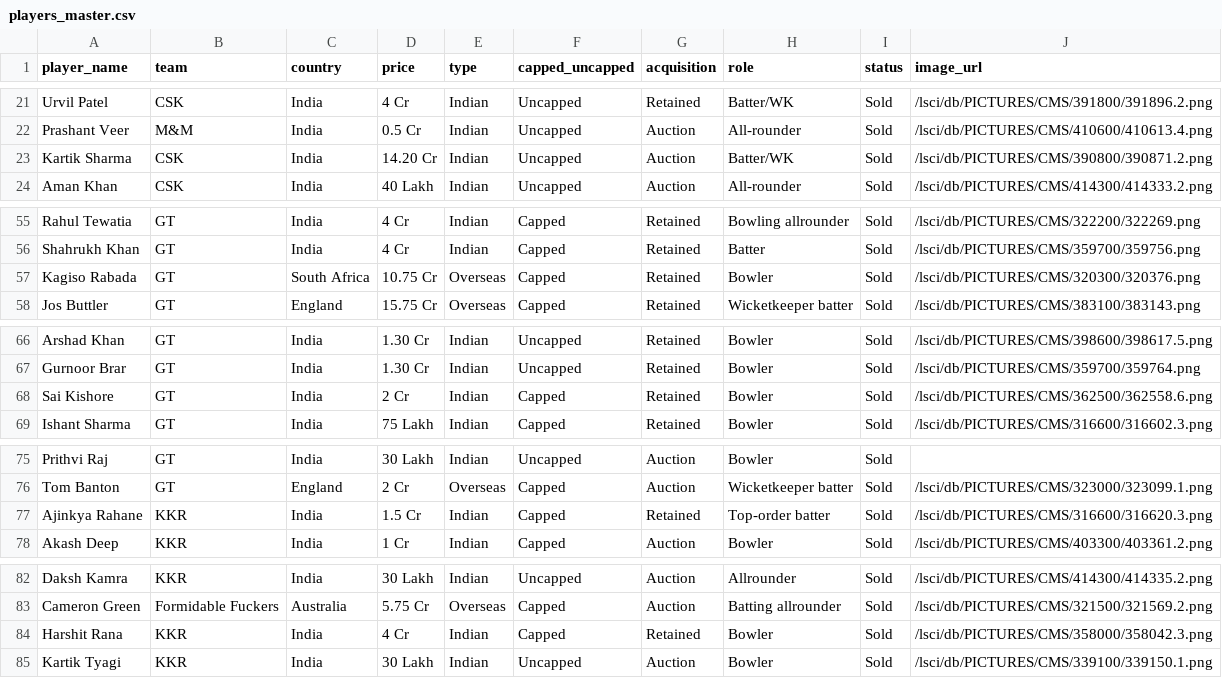
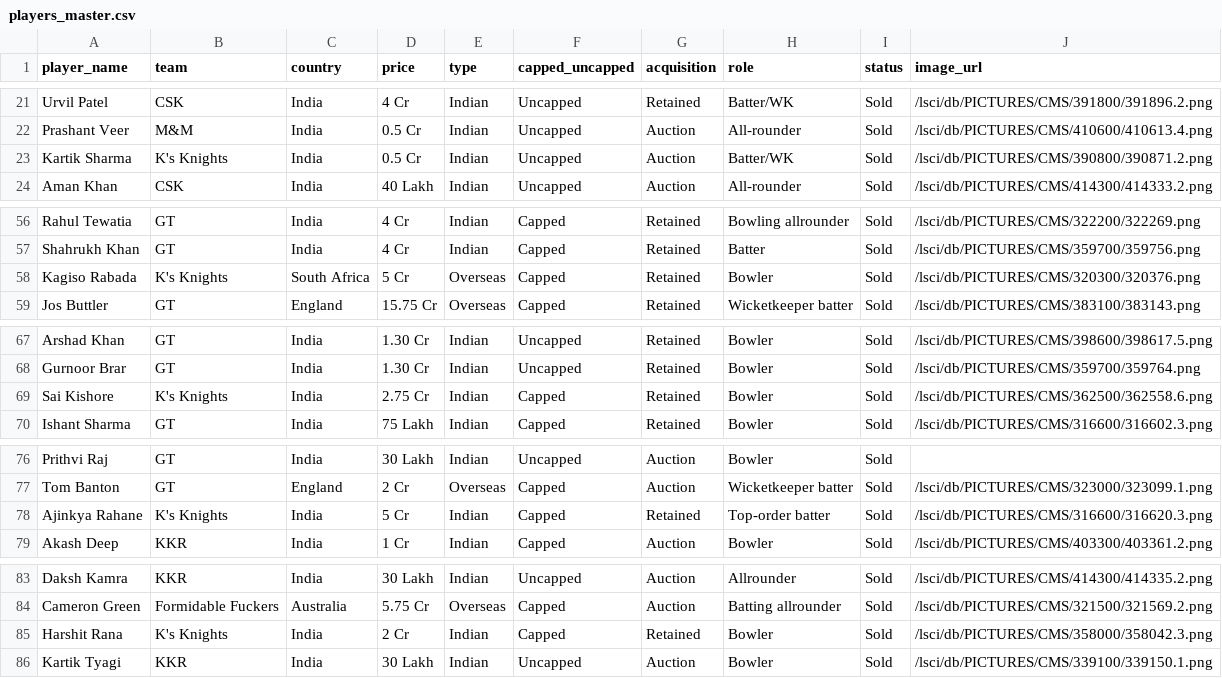
Before and after one commit to nh0397/ipl-2026-auction-poc, a CSV file: supabase/players_master.csv, drawn as a sheet; only a part is shown, gaps mark what is left out; the diff covers the shown part only.

Commit message:
fix: synchronize K's Knights roster and fix Boult/Starc CSV entry

```diff
--- a/supabase/players_master.csv
+++ b/supabase/players_master.csv
@@ -22,3 +22,3 @@ Urvil Patel,CSK,India,4 Cr,Indian,Uncapped,Retained,Batter/WK,Sold,/lsci/db/PICT
 Prashant Veer,M&M,India,0.5 Cr,Indian,Uncapped,Auction,All-rounder,Sold,/lsci/db/PICTURES/CMS/410600/410613.4.png
-Kartik Sharma,CSK,India,14.20 Cr,Indian,Uncapped,Auction,Batter/WK,Sold,/lsci/db/PICTURES/CMS/390800/390871.2.png
+Kartik Sharma,K's Knights,India,0.5 Cr,Indian,Uncapped,Auction,Batter/WK,Sold,/lsci/db/PICTURES/CMS/390800/390871.2.png
 Aman Khan,CSK,India,40 Lakh,Indian,Uncapped,Auction,All-rounder,Sold,/lsci/db/PICTURES/CMS/414300/414333.2.png
@@ -56,3 +57,3 @@ Rahul Tewatia,GT,India,4 Cr,Indian,Capped,Retained,Bowling allrounder,Sold,/lsci
 Shahrukh Khan,GT,India,4 Cr,Indian,Capped,Retained,Batter,Sold,/lsci/db/PICTURES/CMS/359700/359756.png
-Kagiso Rabada,GT,South Africa,10.75 Cr,Overseas,Capped,Retained,Bowler,Sold,/lsci/db/PICTURES/CMS/320300/320376.png
+Kagiso Rabada,K's Knights,South Africa,5 Cr,Overseas,Capped,Retained,Bowler,Sold,/lsci/db/PICTURES/CMS/320300/320376.png
 Jos Buttler,GT,England,15.75 Cr,Overseas,Capped,Retained,Wicketkeeper batter,Sold,/lsci/db/PICTURES/CMS/383100/383143.png
@@ -67,3 +68,3 @@ Arshad Khan,GT,India,1.30 Cr,Indian,Uncapped,Retained,Bowler,Sold,/lsci/db/PICTU
 Gurnoor Brar,GT,India,1.30 Cr,Indian,Uncapped,Retained,Bowler,Sold,/lsci/db/PICTURES/CMS/359700/359764.png
-Sai Kishore,GT,India,2 Cr,Indian,Capped,Retained,Bowler,Sold,/lsci/db/PICTURES/CMS/362500/362558.6.png
+Sai Kishore,K's Knights,India,2.75 Cr,Indian,Capped,Retained,Bowler,Sold,/lsci/db/PICTURES/CMS/362500/362558.6.png
 Ishant Sharma,GT,India,75 Lakh,Indian,Capped,Retained,Bowler,Sold,/lsci/db/PICTURES/CMS/316600/316602.3.png
@@ -76,3 +77,3 @@ Prithvi Raj,GT,India,30 Lakh,Indian,Uncapped,Auction,Bowler,Sold,
 Tom Banton,GT,England,2 Cr,Overseas,Capped,Auction,Wicketkeeper batter,Sold,/lsci/db/PICTURES/CMS/323000/323099.1.png
-Ajinkya Rahane,KKR,India,1.5 Cr,Indian,Capped,Retained,Top-order batter,Sold,/lsci/db/PICTURES/CMS/316600/316620.3.png
+Ajinkya Rahane,K's Knights,India,5 Cr,Indian,Capped,Retained,Top-order batter,Sold,/lsci/db/PICTURES/CMS/316600/316620.3.png
 Akash Deep,KKR,India,1 Cr,Indian,Capped,Auction,Bowler,Sold,/lsci/db/PICTURES/CMS/403300/403361.2.png
@@ -83,3 +84,3 @@ Daksh Kamra,KKR,India,30 Lakh,Indian,Uncapped,Auction,Allrounder,Sold,/lsci/db/P
 Cameron Green,Formidable Fuckers,Australia,5.75 Cr,Overseas,Capped,Auction,Batting allrounder,Sold,/lsci/db/PICTURES/CMS/321500/321569.2.png
-Harshit Rana,KKR,India,4 Cr,Indian,Capped,Retained,Bowler,Sold,/lsci/db/PICTURES/CMS/358000/358042.3.png
+Harshit Rana,K's Knights,India,2 Cr,Indian,Capped,Retained,Bowler,Sold,/lsci/db/PICTURES/CMS/358000/358042.3.png
 Kartik Tyagi,KKR,India,30 Lakh,Indian,Uncapped,Auction,Bowler,Sold,/lsci/db/PICTURES/CMS/339100/339150.1.png
```
Also changed, not shown: 1 added row and 47 edited cells elsewhere in this file.
